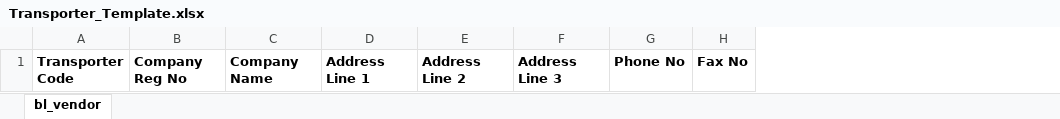
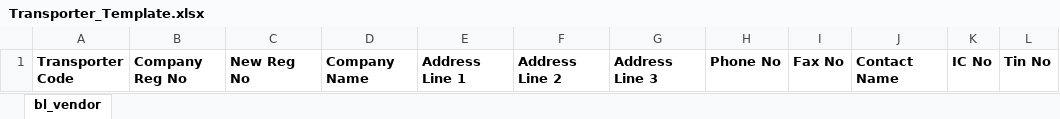
Before and after one commit to speedjin1995/syncweigh-pro, an Excel workbook: template/Transporter_Template.xlsx, sheet bl_vendor, drawn as a sheet; values as stored, in another font and other column widths than the file's, no borders; the diff names each change by its address in the sheet, - before the commit and + after, or states it on an @@ line.

Commit message:
Completed Transporter Master Data enhancement

```diff
--- a/template/Transporter_Template.xlsx (sheet bl_vendor)
+++ b/template/Transporter_Template.xlsx (sheet bl_vendor)
+column C, row 1: New Reg No
+column J, row 1: Contact Name
+column K, row 1: IC No
+column L, row 1: Tin No
```
Also changed, not shown: 5 other files.
